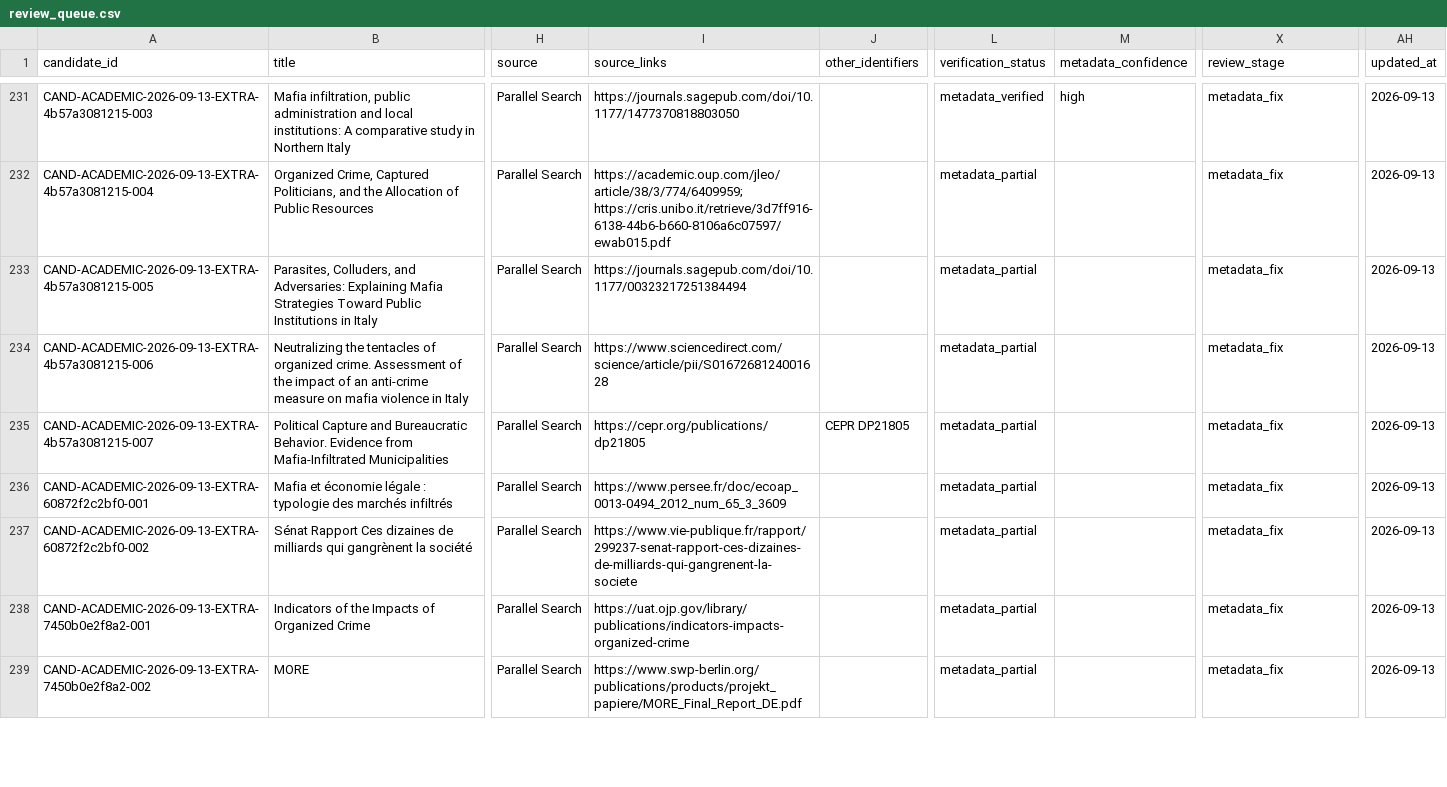
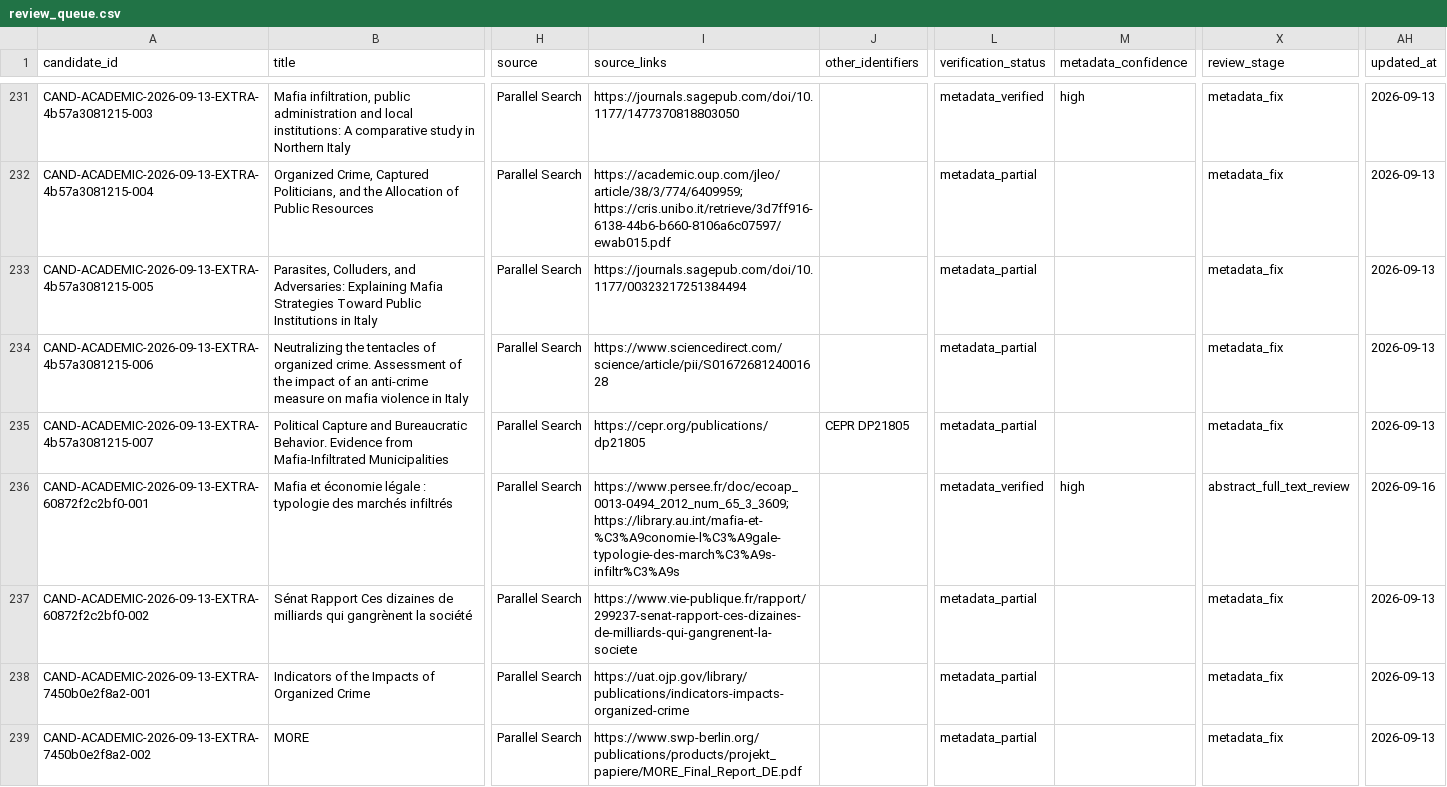
Before and after one commit to colazeta/criminal_infiltration_in_legal_economy_review, a CSV file: data/curation/review_queue.csv, drawn as a sheet; only a part is shown, gaps mark what is left out; the diff names each change by its address in the sheet, - before the commit and + after, or states it on an @@ line.

Commit message:
Verify candidate metadata and source provenance (#740)
Co-authored-by: github-actions[bot] <41898282+github-actions[bot]@users.noreply.github.com>

```diff
--- a/data/curation/review_queue.csv
+++ b/data/curation/review_queue.csv
-I236 (source_links): https://www.persee.fr/doc/ecoap_0013-0494_2012_num_65_3_3609
+I236 (source_links): https://www.persee.fr/doc/ecoap_0013-0494_2012_num_65_3_3609; https://library.au.int/mafia-et-%C3%A9conomie-l%C3%A9gale-typologie-des-march%C3%A9s-infiltr%C3%A9s
-L236 (verification_status): metadata_partial
+L236 (verification_status): metadata_verified
-M236 (metadata_confidence): (empty)
+M236 (metadata_confidence): high
-X236 (review_stage): metadata_fix
+X236 (review_stage): abstract_full_text_review
-AH236 (updated_at): 2026-09-13
+AH236 (updated_at): 2026-09-16
```
Also changed, not shown: 2 other files.
